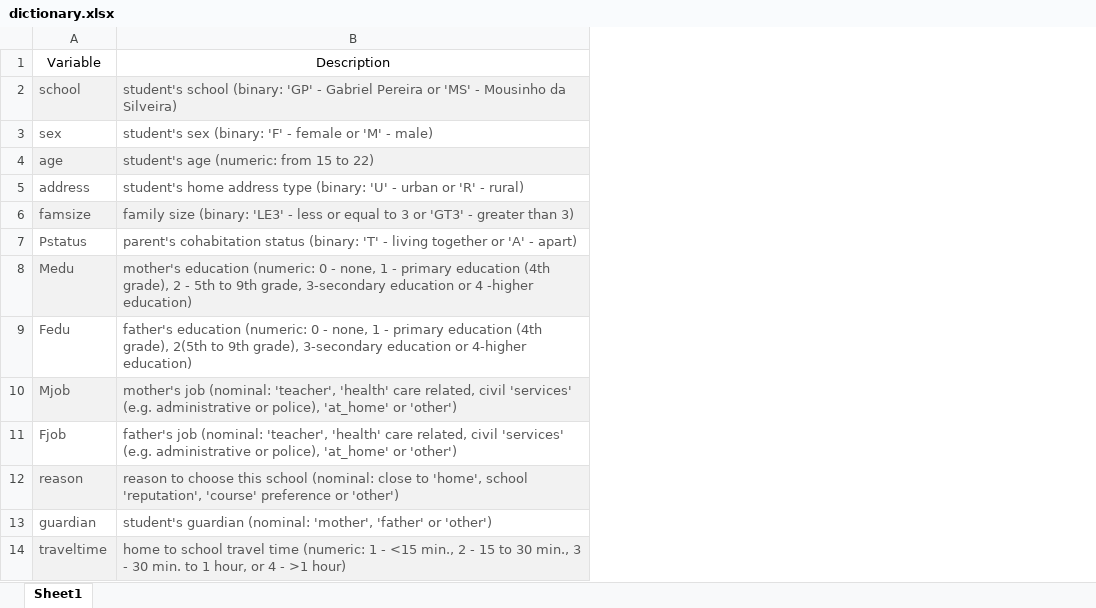
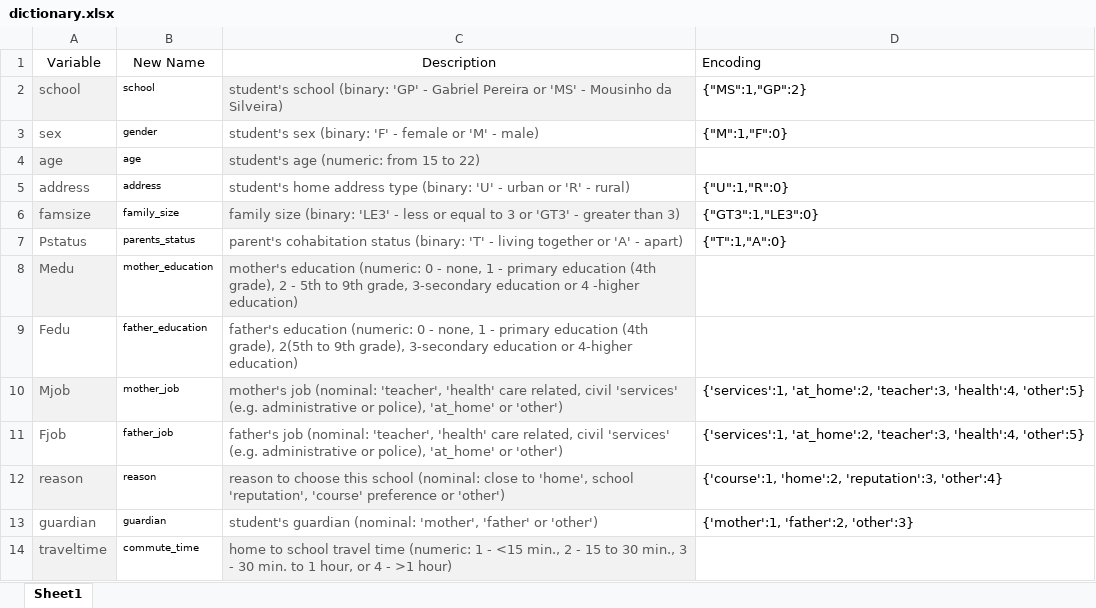
Before and after one commit to AdelAltuwaijri/StudentsPerformanceAnalysis, an Excel workbook: Data/dictionary.xlsx, sheet Sheet1, drawn as a sheet; only a part is shown; values as stored, in another font and other column widths than the file's, no borders; the diff names each change by its address in the sheet, - before the commit and + after, or states it on an @@ line.

```diff
--- a/Data/dictionary.xlsx (sheet Sheet1)
+++ b/Data/dictionary.xlsx (sheet Sheet1)
+column B (New Name), rows 2-14: school | gender | age | address | family_size | parents_status | mother_education | father_education | mother_job | father_job | reason | guardian | commute_time
+column D (Encoding), rows 2-13: {"MS":1,"GP":2} | {"M":1,"F":0} |  | {"U":1,"R":0} | {"GT3":1,"LE3":0} | {"T":1,"A":0} |  |  | {'services':1, 'at_home':2, 'teacher':3, 'health':4, 'other':5} | {'services':1, 'at_home':2, 'teacher':3, 'health':4, 'other':5} | {'course':1, 'home':2, 'reputation':3, 'other':4} | {'mother':1, 'father':2, 'other':3}
```
Also changed, not shown: 7 other files.
